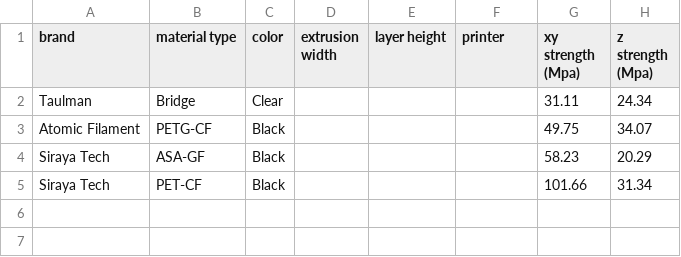
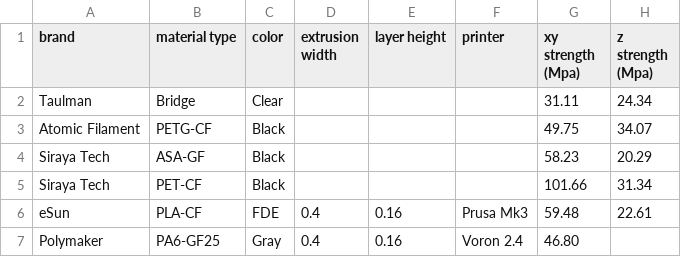
Before and after one commit to joshcarter/tensile_test, a CSV file: data/data.csv, drawn as a sheet; the diff names each change by its address in the sheet, - before the commit and + after, or states it on an @@ line.

Commit message:
more data

```diff
--- a/data/data.csv
+++ b/data/data.csv
+row 6: eSun | PLA-CF | FDE | 0.4 | 0.16 | Prusa Mk3 | 59.48 | 22.61
+row 7: Polymaker | PA6-GF25 | Gray | 0.4 | 0.16 | Voron 2.4 | 46.80
```
Also changed, not shown: 22 other files.
